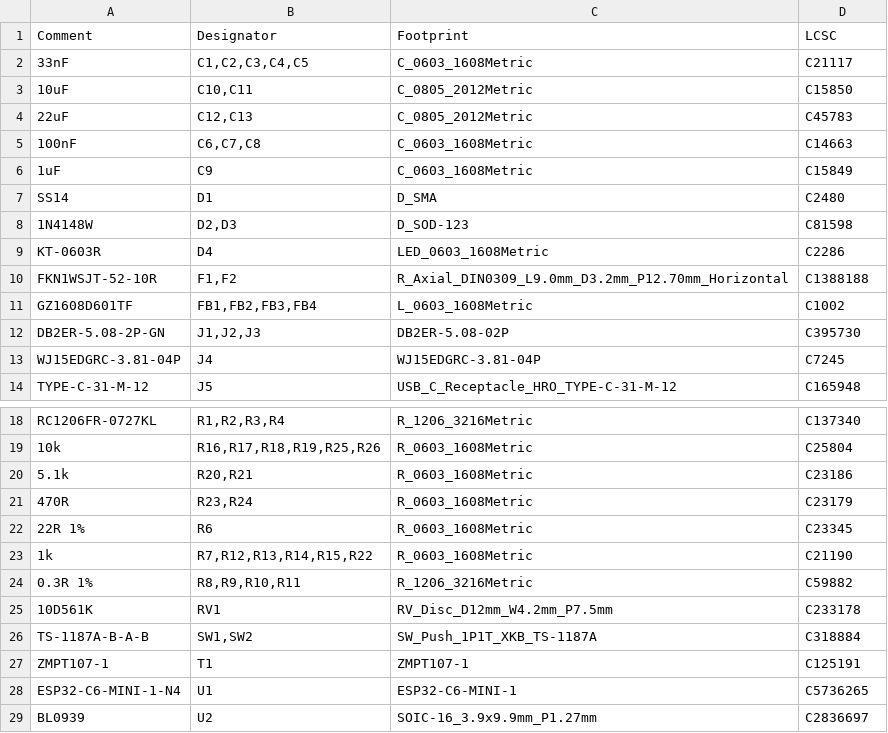
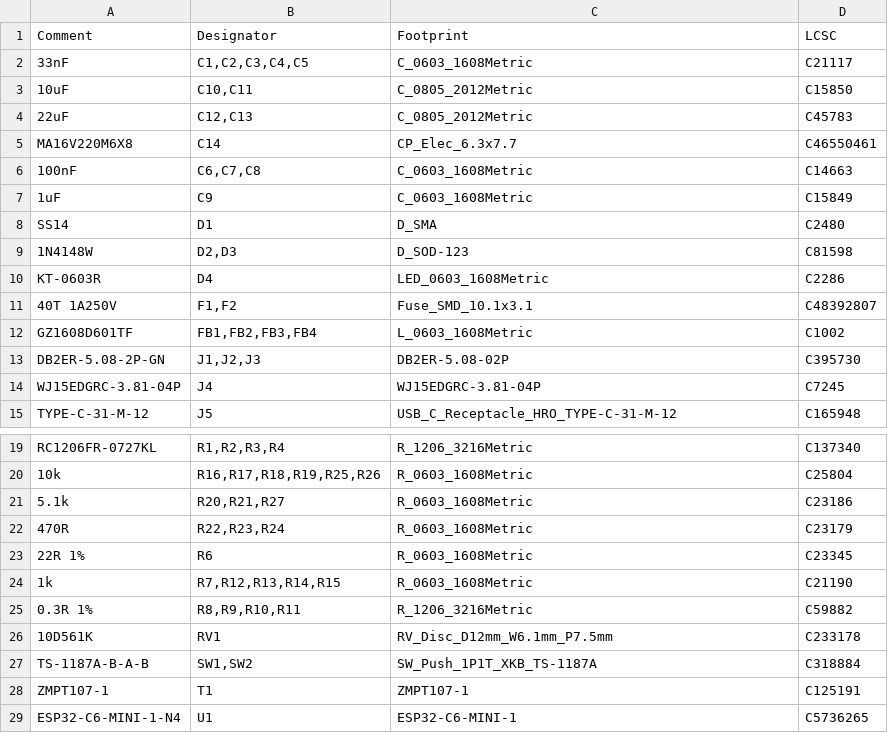
Before and after one commit to clowrey/c6-energy-relay, a CSV file: hw/out/jlc/bom.csv, drawn as a sheet; only a part is shown, gaps mark what is left out; the shorter side is filled out with more unchanged rows.

```diff
--- a/hw/out/jlc/bom.csv
+++ b/hw/out/jlc/bom.csv
@@ -4,2 +4,3 @@ Comment,Designator,Footprint,LCSC
 22uF,"C12,C13",C_0805_2012Metric,C45783
+MA16V220M6X8,C14,CP_Elec_6.3x7.7,C46550461
 100nF,"C6,C7,C8",C_0603_1608Metric,C14663
@@ -9,3 +10,3 @@ SS14,D1,D_SMA,C2480
 KT-0603R,D4,LED_0603_1608Metric,C2286
-FKN1WSJT-52-10R,"F1,F2",R_Axial_DIN0309_L9.0mm_D3.2mm_P12.70mm_Horizontal,C1388188
+40T 1A250V,"F1,F2",Fuse_SMD_10.1x3.1,C48392807
 GZ1608D601TF,"FB1,FB2,FB3,FB4",L_0603_1608Metric,C1002
@@ -19,8 +20,8 @@ RC1206FR-0727KL,"R1,R2,R3,R4",R_1206_3216Metric,C137340
 10k,"R16,R17,R18,R19,R25,R26",R_0603_1608Metric,C25804
-5.1k,"R20,R21",R_0603_1608Metric,C23186
-470R,"R23,R24",R_0603_1608Metric,C23179
+5.1k,"R20,R21,R27",R_0603_1608Metric,C23186
+470R,"R22,R23,R24",R_0603_1608Metric,C23179
 22R 1%,R6,R_0603_1608Metric,C23345
-1k,"R7,R12,R13,R14,R15,R22",R_0603_1608Metric,C21190
+1k,"R7,R12,R13,R14,R15",R_0603_1608Metric,C21190
 0.3R 1%,"R8,R9,R10,R11",R_1206_3216Metric,C59882
-10D561K,RV1,RV_Disc_D12mm_W4.2mm_P7.5mm,C233178
+10D561K,RV1,RV_Disc_D12mm_W6.1mm_P7.5mm,C233178
 TS-1187A-B-A-B,"SW1,SW2",SW_Push_1P1T_XKB_TS-1187A,C318884
```
Also changed, not shown: hw/out/jlc/cpl.csv, 50 other files.
